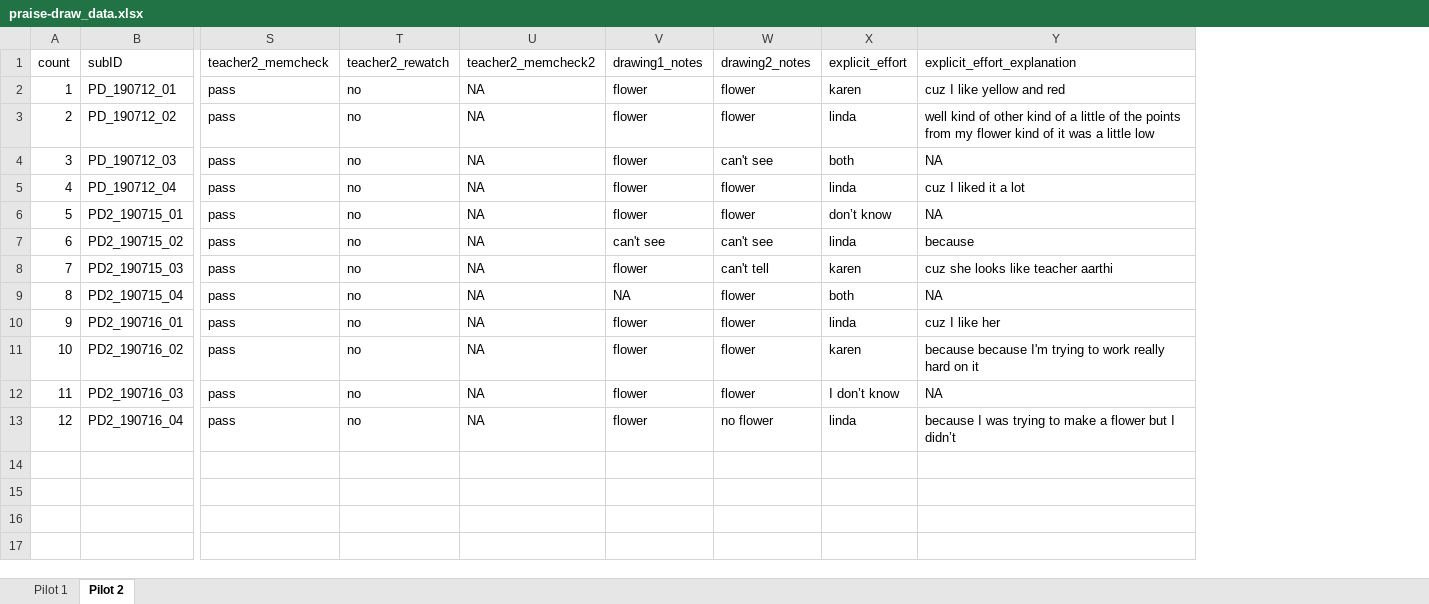
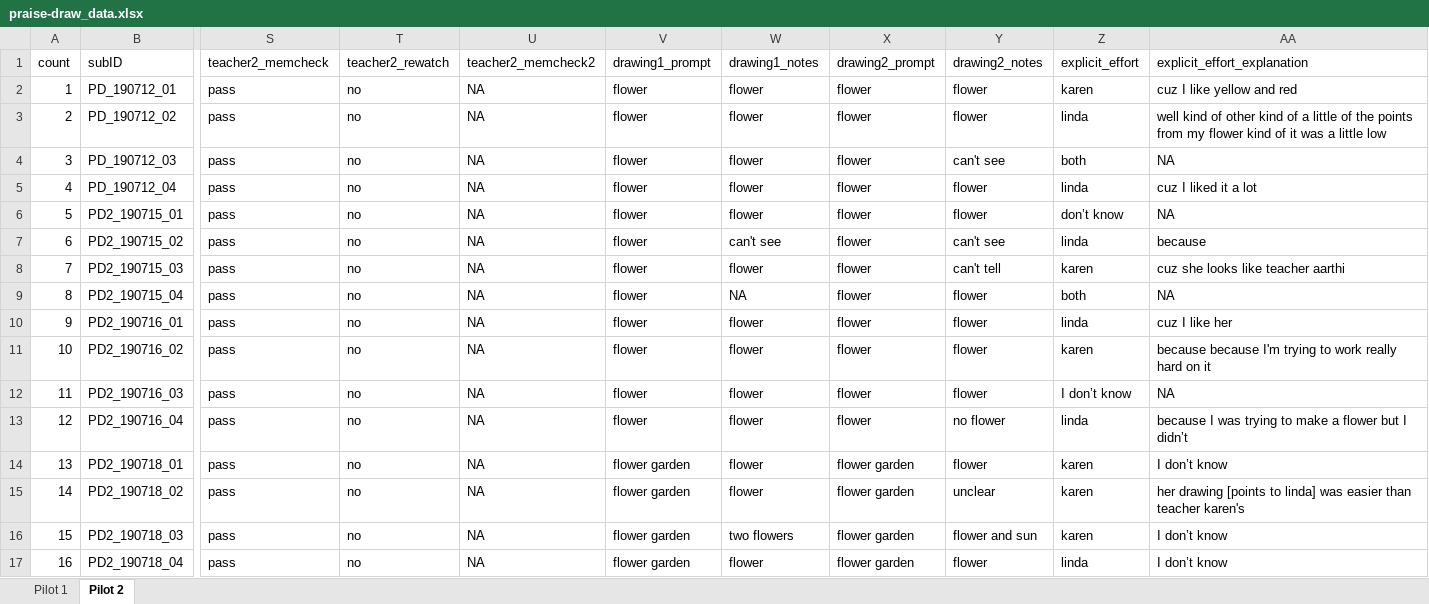
Before and after one commit to masaba/praise-draw, an Excel workbook: analysis/praise-draw_data.xlsx, sheet Pilot 2, drawn as a sheet; only a part is shown, gaps mark what is left out; values as stored, in another font and other column widths than the file's, no borders; rows hold the shown columns only; the diff names each change by its address in the sheet, - before the commit and + after, or states it on an @@ line.

Commit message:
coded data

```diff
--- a/analysis/praise-draw_data.xlsx (sheet Pilot 2)
+++ b/analysis/praise-draw_data.xlsx (sheet Pilot 2)
+column V (drawing1_prompt), rows 2-13: all flower
+column X (drawing2_prompt), rows 2-13: all flower
+row 14: 13 | PD2_190718_01 | pass | no | NA | flower garden | flower | flower garden | flower | karen | I don’t know
+row 15: 14 | PD2_190718_02 | pass | no | NA | flower garden | flower | flower garden | unclear | karen | her drawing [points to linda] was easier than teacher karen's
+row 16: 15 | PD2_190718_03 | pass | no | NA | flower garden | two flowers | flower garden | flower and sun | karen | I don’t know
+row 17: 16 | PD2_190718_04 | pass | no | NA | flower garden | flower | flower garden | flower | linda | I don’t know
```
Also changed, not shown: 1 other file.
